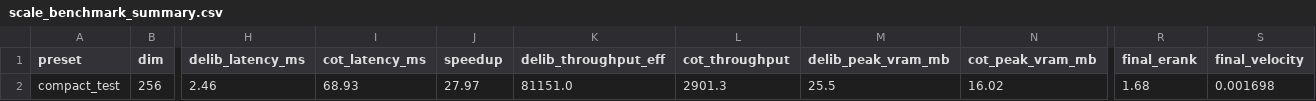
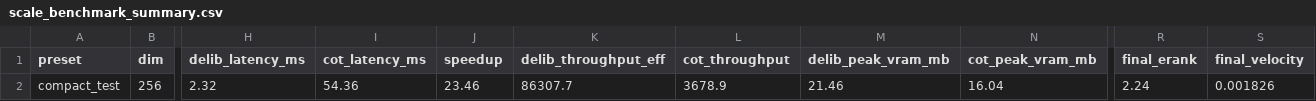
Before and after one commit to steph4n-gh/parallel-latent-reasoner, a CSV file: results/scale_benchmark_summary.csv, drawn as a sheet; only a part is shown, gaps mark what is left out; the diff names each change by its address in the sheet, - before the commit and + after, or states it on an @@ line.

```diff
--- a/results/scale_benchmark_summary.csv
+++ b/results/scale_benchmark_summary.csv
-H2 (delib_latency_ms): 2.46
+H2 (delib_latency_ms): 2.32
-I2 (cot_latency_ms): 68.93
+I2 (cot_latency_ms): 54.36
-J2 (speedup): 27.97
+J2 (speedup): 23.46
-K2 (delib_throughput_eff): 81151.0
+K2 (delib_throughput_eff): 86307.7
-L2 (cot_throughput): 2901.3
+L2 (cot_throughput): 3678.9
-M2 (delib_peak_vram_mb): 25.5
+M2 (delib_peak_vram_mb): 21.46
-N2 (cot_peak_vram_mb): 16.02
+N2 (cot_peak_vram_mb): 16.04
-R2 (final_erank): 1.68
+R2 (final_erank): 2.24
-S2 (final_velocity): 0.001698
+S2 (final_velocity): 0.001826
```
Also changed, not shown: results/cognitive_benchmark_summary.csv, 3 other files.
